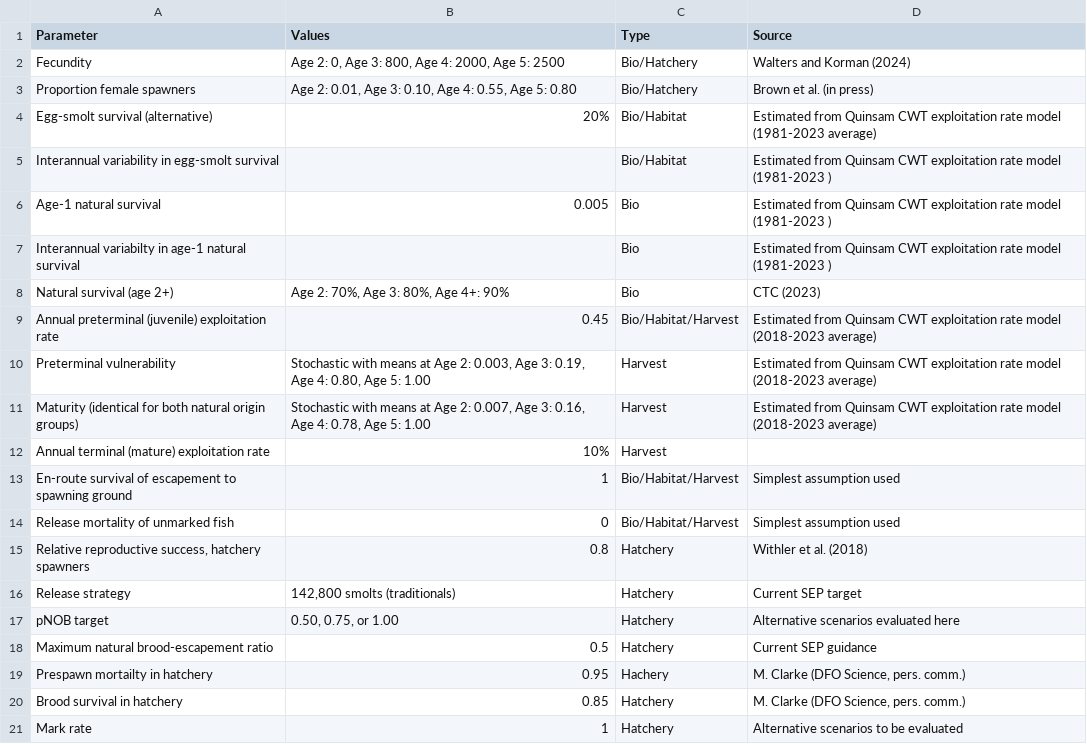
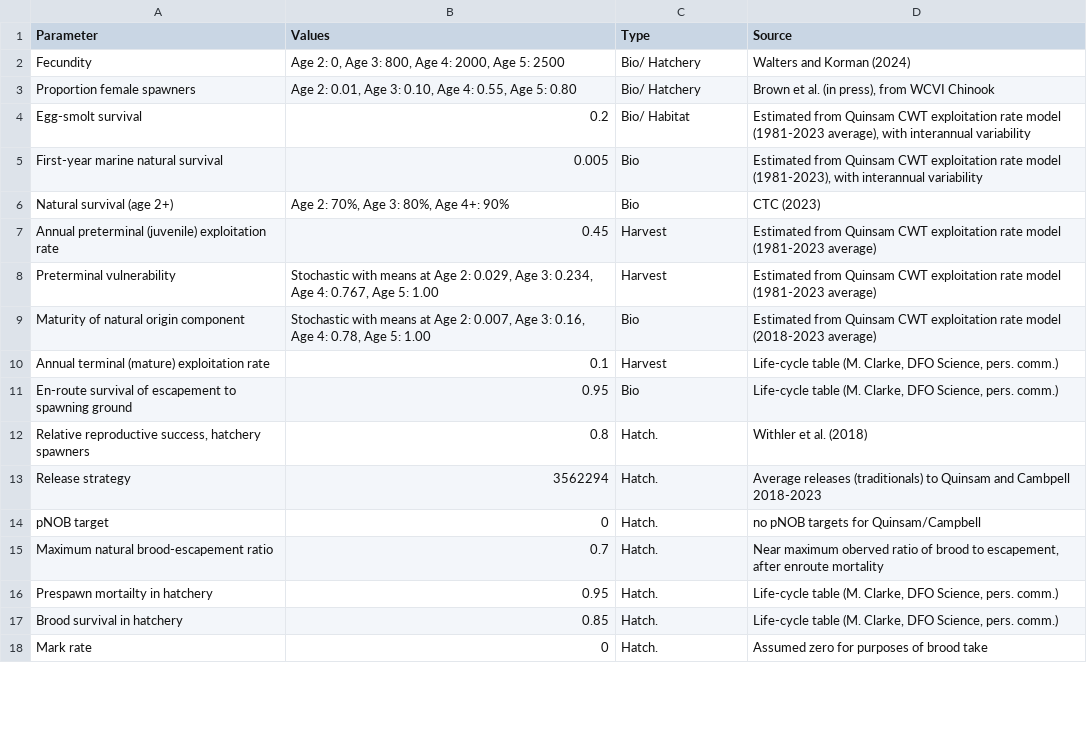
Before and after one commit to Pacific-salmon-assess/UpperSoG_Chinook, a CSV file: tables/qc-om.csv, drawn as a sheet; only a part is shown; the diff covers the shown part only.

```diff
--- a/tables/qc-om.csv
+++ b/tables/qc-om.csv
@@ -1,21 +1,18 @@
 Parameter,Values,Type,Source
-Fecundity,"Age 2: 0, Age 3: 800, Age 4: 2000, Age 5: 2500",Bio/Hatchery,Walters and Korman (2024)
-Proportion female spawners,"Age 2: 0.01, Age 3: 0.10, Age 4: 0.55, Age 5: 0.80",Bio/Hatchery,Brown et al. (in press)
-Egg-smolt survival (alternative),20%,Bio/Habitat ,Estimated from Quinsam CWT exploitation rate model (1981-2023 average)
-Interannual variability in egg-smolt survival,,Bio/Habitat ,Estimated from Quinsam CWT exploitation rate model (1981-2023 )
-Age-1 natural survival,0.005,Bio,Estimated from Quinsam CWT exploitation rate model (1981-2023 )
-Interannual variabilty in age-1 natural survival,,Bio,Estimated from Quinsam CWT exploitation rate model (1981-2023 )
+Fecundity,"Age 2: 0, Age 3: 800, Age 4: 2000, Age 5: 2500",Bio/ Hatchery,Walters and Korman (2024)
+Proportion female spawners,"Age 2: 0.01, Age 3: 0.10, Age 4: 0.55, Age 5: 0.80",Bio/ Hatchery,"Brown et al. (in press), from WCVI Chinook"
+Egg-smolt survival,0.2,Bio/ Habitat ,"Estimated from Quinsam CWT exploitation rate model (1981-2023 average), with interannual variability"
+First-year marine natural survival,0.005,Bio,"Estimated from Quinsam CWT exploitation rate model (1981-2023), with interannual variability"
 Natural survival (age 2+),"Age 2: 70%, Age 3: 80%, Age 4+: 90%",Bio,CTC (2023)
-Annual preterminal (juvenile) exploitation rate,0.45,Bio/Habitat/Harvest,Estimated from Quinsam CWT exploitation rate model (2018-2023 average)
-Preterminal vulnerability,"Stochastic with means at Age 2: 0.003, Age 3: 0.19, Age 4: 0.80, Age 5: 1.00",Harvest,Estimated from Quinsam CWT exploitation rate model (2018-2023 average)
-Maturity (identical for both natural origin groups),"Stochastic with means at Age 2: 0.007, Age 3: 0.16, Age 4: 0.78, Age 5: 1.00",Harvest,Estimated from Quinsam CWT exploitation rate model (2018-2023 average)
-Annual terminal (mature) exploitation rate,10%,Harvest,
-En-route survival of escapement to spawning ground,1,Bio/Habitat/Harvest,Simplest assumption used
-Release mortality of unmarked fish,0,Bio/Habitat/Harvest,Simplest assumption used
-"Relative reproductive success, hatchery spawners",0.8,Hatchery,Withler et al. (2018)
-Release strategy,"142,800 smolts (traditionals)",Hatchery,Current SEP target
-pNOB target,"0.50, 0.75, or 1.00",Hatchery,Alternative scenarios evaluated here
-Maximum natural brood-escapement ratio,0.5,Hatchery,Current SEP guidance
-Prespawn mortailty in hatchery,0.95,Hachery,"M. Clarke (DFO Science, pers. comm.)"
-Brood survival in hatchery,0.85,Hatchery,"M. Clarke (DFO Science, pers. comm.)"
-Mark rate,1,Hatchery,Alternative scenarios to be evaluated
+Annual preterminal (juvenile) exploitation rate,0.45,Harvest,Estimated from Quinsam CWT exploitation rate model (1981-2023 average)
+Preterminal vulnerability,"Stochastic with means at Age 2: 0.029, Age 3: 0.234, Age 4: 0.767, Age 5: 1.00",Harvest,Estimated from Quinsam CWT exploitation rate model (1981-2023 average)
+Maturity of natural origin component,"Stochastic with means at Age 2: 0.007, Age 3: 0.16, Age 4: 0.78, Age 5: 1.00",Bio,Estimated from Quinsam CWT exploitation rate model (2018-2023 average)
+Annual terminal (mature) exploitation rate,0.1,Harvest,"Life-cycle table (M. Clarke, DFO Science, pers. comm.)"
+En-route survival of escapement to spawning ground,0.95,Bio,"Life-cycle table (M. Clarke, DFO Science, pers. comm.)"
+"Relative reproductive success, hatchery spawners",0.8,Hatch.,Withler et al. (2018)
+Release strategy,3562294,Hatch.,Average releases (traditionals) to Quinsam and Cambpell 2018-2023
+pNOB target,0,Hatch.,no pNOB targets for Quinsam/Campbell
+Maximum natural brood-escapement ratio,0.7,Hatch.,"Near maximum oberved ratio of brood to escapement, after enroute mortality"
+Prespawn mortailty in hatchery,0.95,Hatch.,"Life-cycle table (M. Clarke, DFO Science, pers. comm.)"
+Brood survival in hatchery,0.85,Hatch.,"Life-cycle table (M. Clarke, DFO Science, pers. comm.)"
+Mark rate,0,Hatch.,Assumed zero for purposes of brood take
```
Also changed, not shown: 2 added rows, 1 removed row and 11 edited cells elsewhere in this file, 3 other files.
